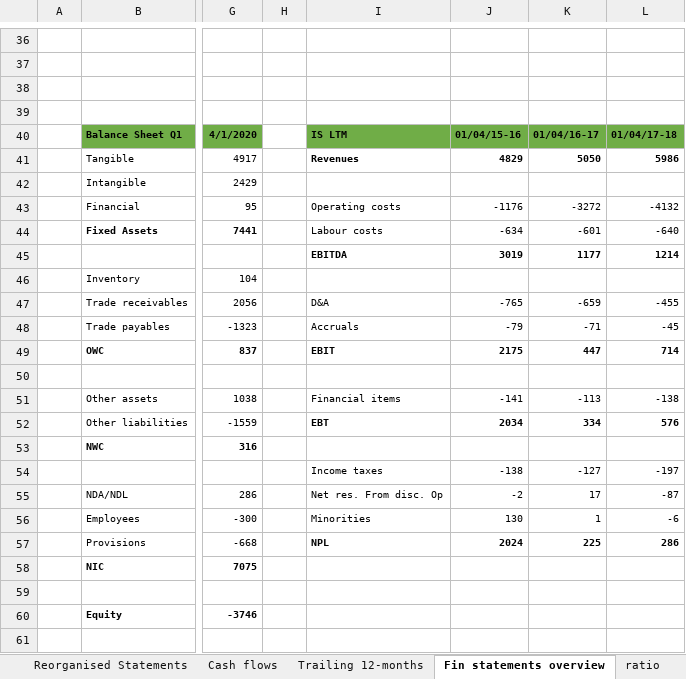
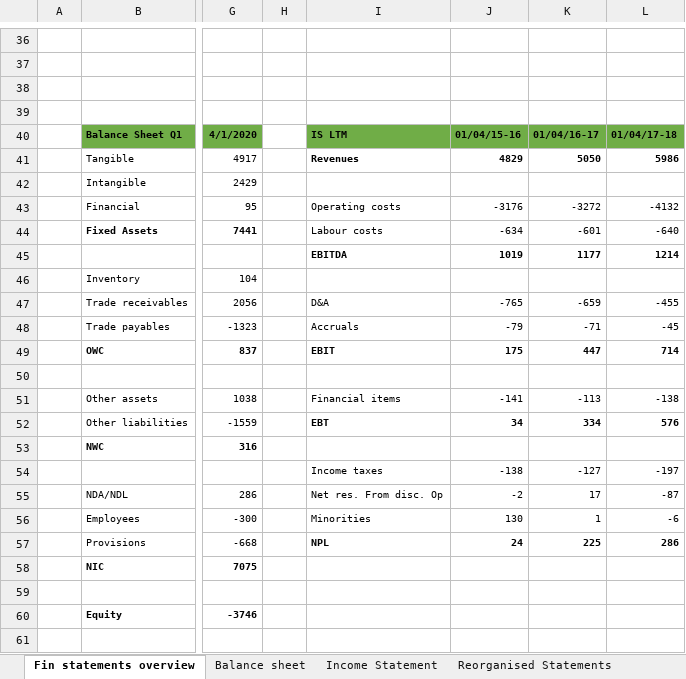
Before and after one commit to simonelucchesi/Corporate-project-, an Excel workbook: Project/Work in progress/A2A.xlsx, sheet Fin statements overview, drawn as a sheet; only a part is shown, gaps mark what is left out; values as stored, in another font and other column widths than the file's, no borders; the diff covers the shown part only; the diff names each change by its address in the sheet, - before the commit and + after, or states it on an @@ line.

Commit message:
New sheet

```diff
--- a/Project/Work in progress/A2A.xlsx (sheet Fin statements overview)
+++ b/Project/Work in progress/A2A.xlsx (sheet Fin statements overview)
@@ sheet tab order changed: Fin statements overview | Balance sheet | Income Statement | Reorganised Statements @@
-J43: -1176
+J43: -3176
-J45: 3019
+J45: 1019
-J49: 2175
+J49: 175
-J52: 2034
+J52: 34
-J57: 2024
+J57: 24
```
Also changed, not shown: 5 edited cells elsewhere in this sheet, sheet WACC, sheet Forecasts Simo, sheet Trailing 12-months, sheet Reorganised Statements, other sheet tabs, formulas that keep their value.
